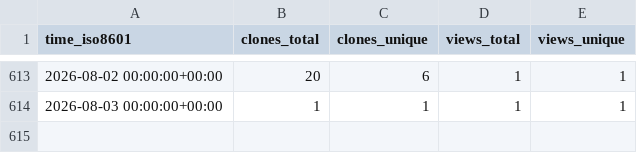
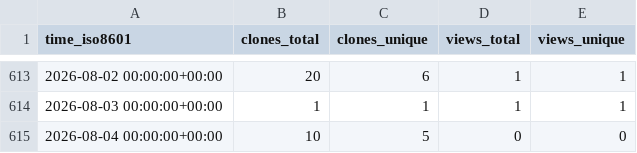
Before and after one commit to cubicleguy/ess_imu_driver, a CSV file: cubicleguy/ess_imu_driver/ghrs-data/views_clones_aggregate.csv, drawn as a sheet; only a part is shown, gaps mark what is left out; the diff names each change by its address in the sheet, - before the commit and + after, or states it on an @@ line.

```diff
--- a/cubicleguy/ess_imu_driver/ghrs-data/views_clones_aggregate.csv
+++ b/cubicleguy/ess_imu_driver/ghrs-data/views_clones_aggregate.csv
+row 615: 2026-08-04 00:00:00+00:00 | 10 | 5 | 0 | 0
```
Also changed, not shown: 1 other file.
